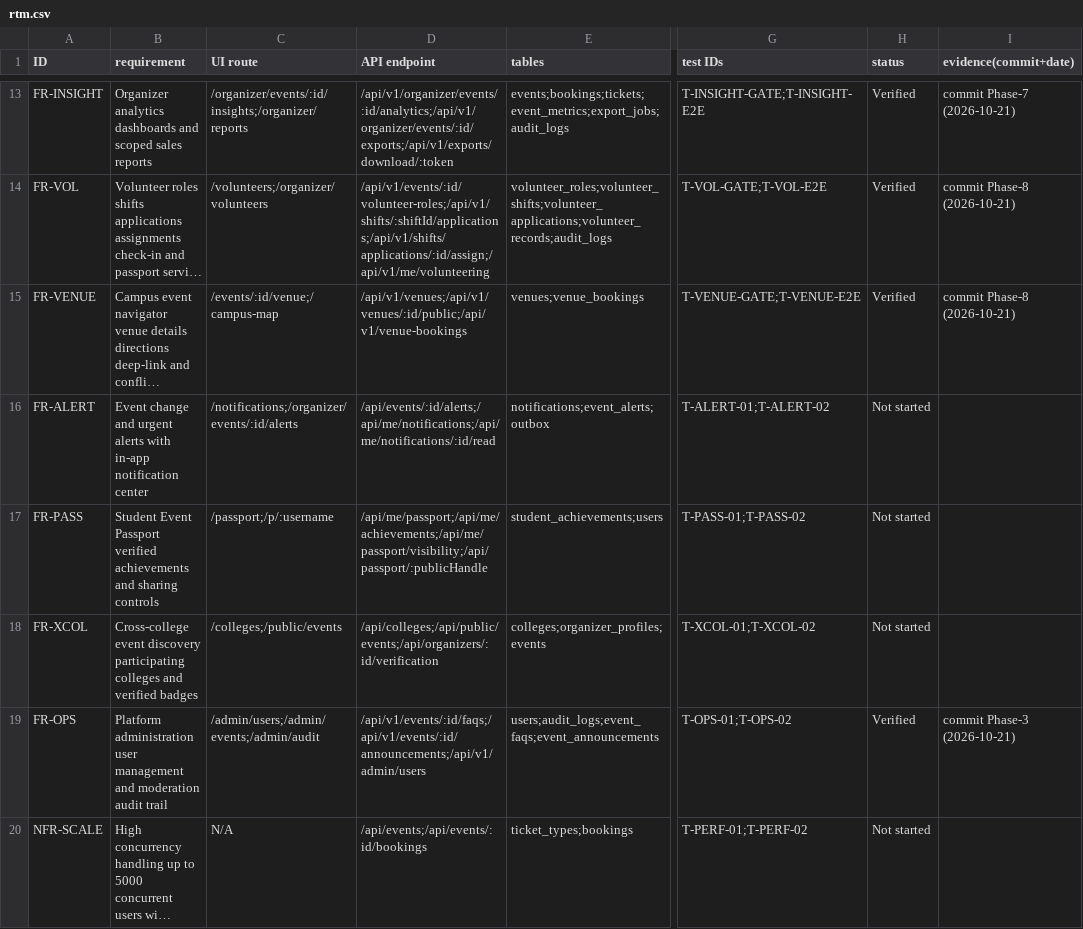
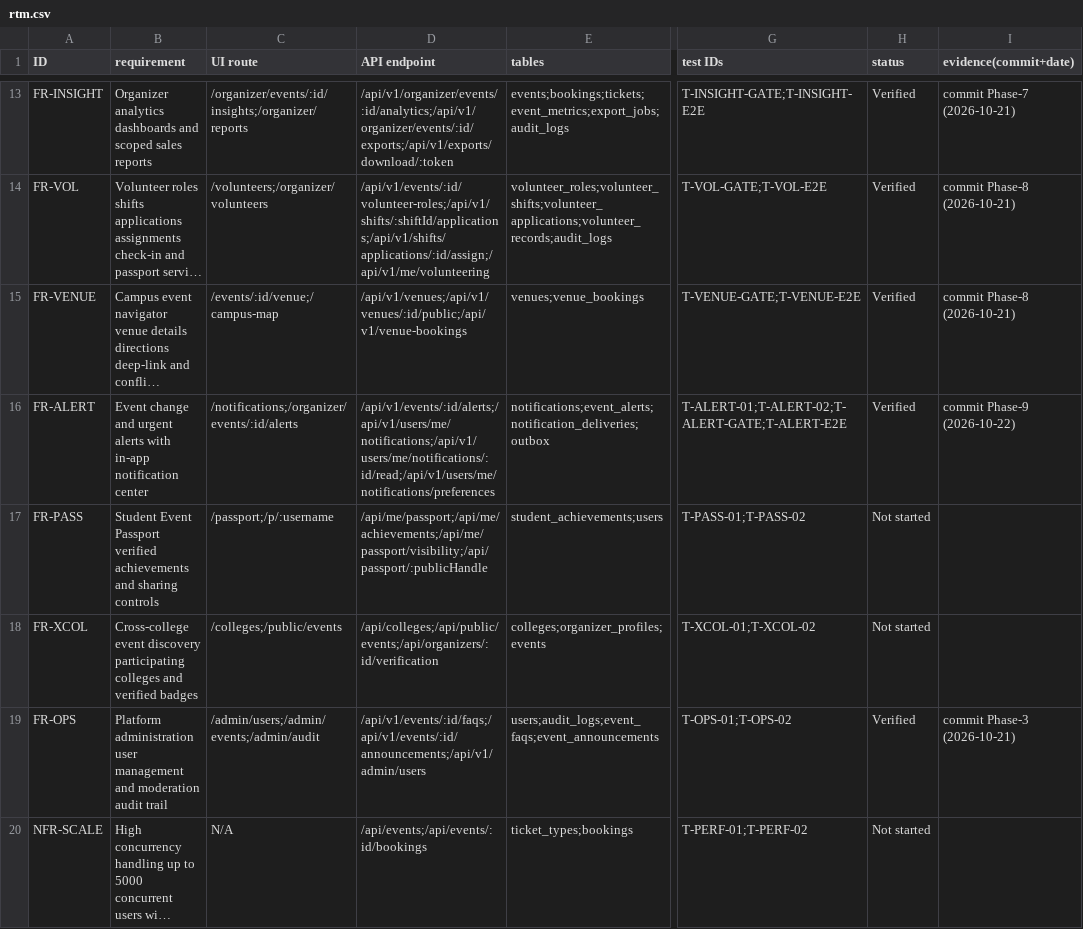
Before and after one commit to saikiran9726/EVENTORA, a CSV file: docs/rtm.csv, drawn as a sheet; only a part is shown, gaps mark what is left out; long unchanged cells end in …; the diff covers the shown part only; the diff names each change by its address in the sheet, - before the commit and + after, or states it on an @@ line.

Commit message:
feat(phase-9): complete alerts, notification pipeline and offline check-in (FR-ALERT, FR-OFFLINE, NFR-NOTIFY)

```diff
--- a/docs/rtm.csv
+++ b/docs/rtm.csv
-D16 (API endpoint): /api/events/:id/alerts;/api/me/notifications;/api/me/notifications/:id/read
+D16 (API endpoint): /api/v1/events/:id/alerts;/api/v1/users/me/notifications;/api/v1/users/me/notifications/:id/read;/api/v1/users/me/notifications/preferences
-E16 (tables): notifications;event_alerts;outbox
+E16 (tables): notifications;event_alerts;notification_deliveries;outbox
-G16 (test IDs): T-ALERT-01;T-ALERT-02
+G16 (test IDs): T-ALERT-01;T-ALERT-02;T-ALERT-GATE;T-ALERT-E2E
-H16 (status): Not started
+H16 (status): Verified
-I16 (evidence(commit+date)): (empty)
+I16 (evidence(commit+date)): commit Phase-9 (2026-10-22)
```
Also changed, not shown: 11 edited cells elsewhere in this file, 31 other files.
